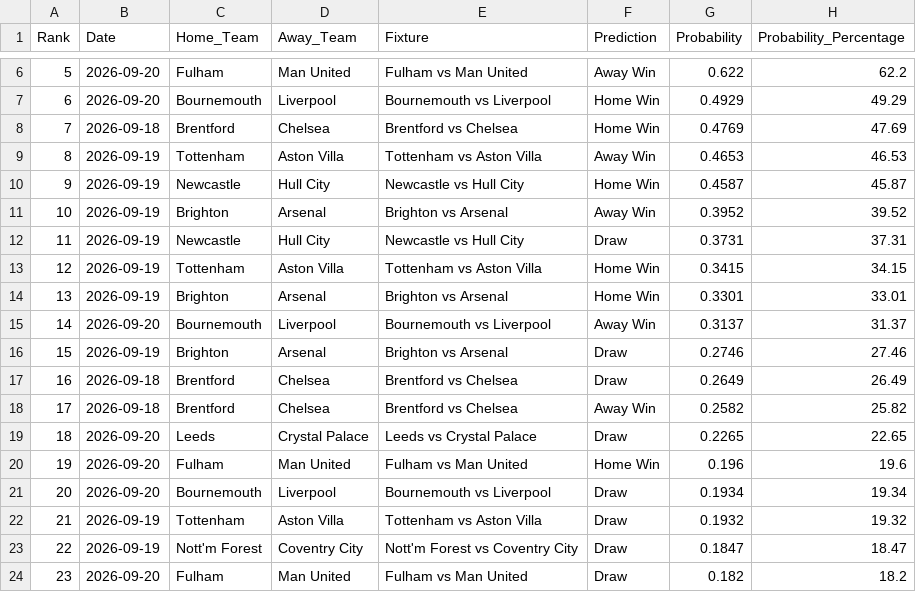
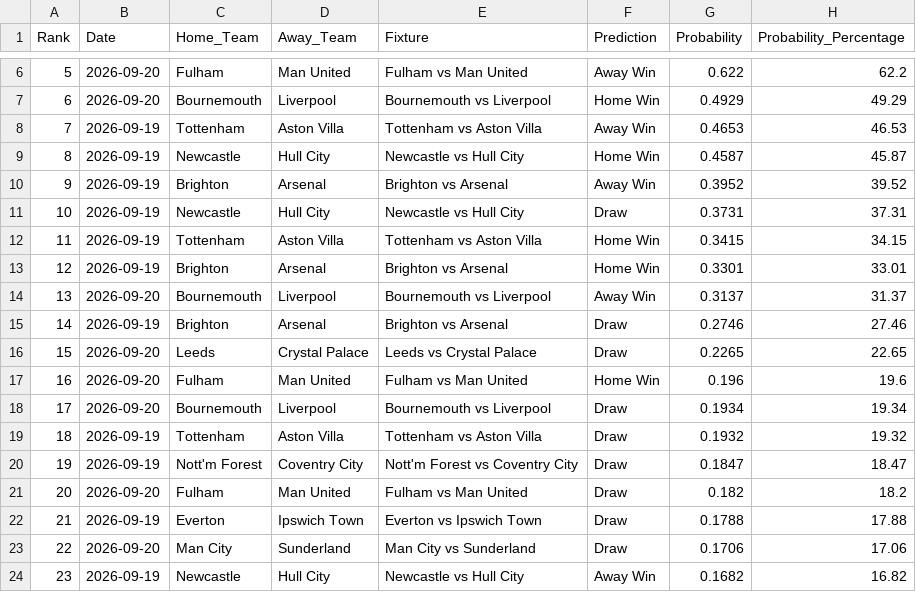
Before and after one commit to IshritChavan/premier-league-predictor, a CSV file: data/ranked_outright_predictions.csv, drawn as a sheet; only a part is shown, gaps mark what is left out; the shorter side is filled out with more unchanged rows; removed rows and columns are numbered as before the commit, all else as after; the diff names each change by its address in the sheet, - before the commit and + after, or states it on an @@ line.

```diff
--- a/data/ranked_outright_predictions.csv
+++ b/data/ranked_outright_predictions.csv
-row 8: 7 | 2026-09-18 | Brentford | Chelsea | Brentford vs Chelsea | Home Win | 0.4769 | 47.69
@@ column A (Rank) renumbered from row 8 down @@
-row 17: 16 | 2026-09-18 | Brentford | Chelsea | Brentford vs Chelsea | Draw | 0.2649 | 26.49
-row 18: 17 | 2026-09-18 | Brentford | Chelsea | Brentford vs Chelsea | Away Win | 0.2582 | 25.82
```
Also changed, not shown: data/ranked_all_markets.csv, data/upcoming_fixtures.csv, 2 other files.
